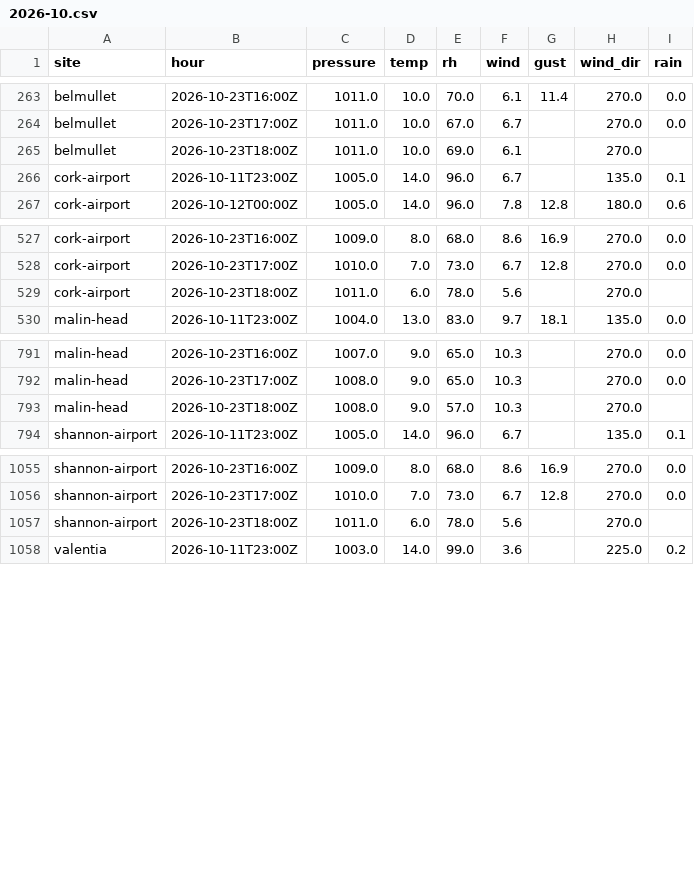
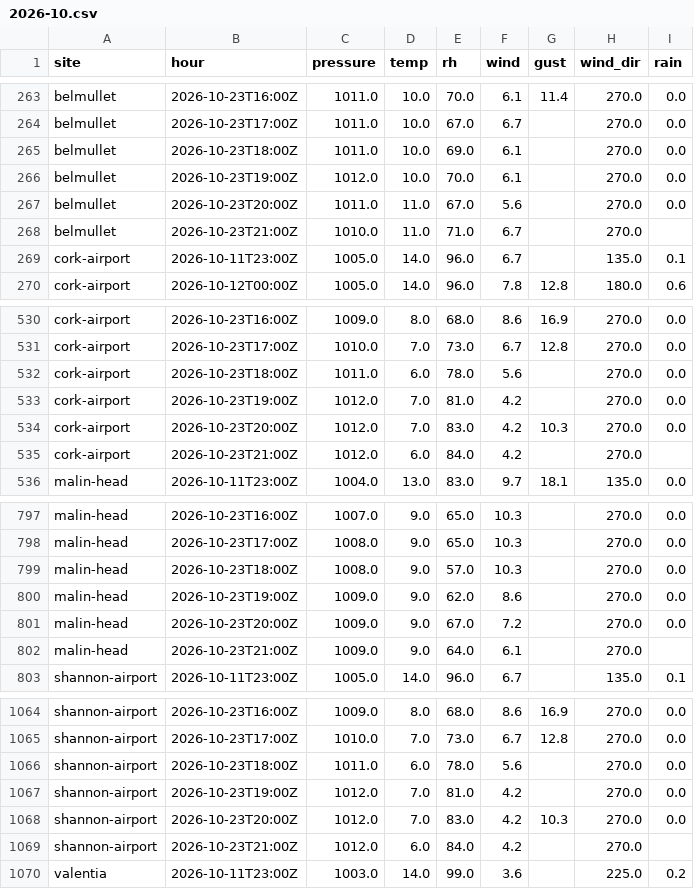
Before and after one commit to lgriffin/weatherlink_website, a CSV file: neighbours/met-eireann/2026-10.csv, drawn as a sheet; only a part is shown, gaps mark what is left out; the diff covers the shown part only.

```diff
--- a/neighbours/met-eireann/2026-10.csv
+++ b/neighbours/met-eireann/2026-10.csv
@@ -264,3 +264,6 @@ belmullet,2026-10-23T16:00Z,1011.0,10.0,70.0,6.1,11.4,270.0,0.0
 belmullet,2026-10-23T17:00Z,1011.0,10.0,67.0,6.7,,270.0,0.0
-belmullet,2026-10-23T18:00Z,1011.0,10.0,69.0,6.1,,270.0,
+belmullet,2026-10-23T18:00Z,1011.0,10.0,69.0,6.1,,270.0,0.0
+belmullet,2026-10-23T19:00Z,1012.0,10.0,70.0,6.1,,270.0,0.0
+belmullet,2026-10-23T20:00Z,1011.0,11.0,67.0,5.6,,270.0,0.0
+belmullet,2026-10-23T21:00Z,1010.0,11.0,71.0,6.7,,270.0,
 cork-airport,2026-10-11T23:00Z,1005.0,14.0,96.0,6.7,,135.0,0.1
@@ -528,3 +531,6 @@ cork-airport,2026-10-23T16:00Z,1009.0,8.0,68.0,8.6,16.9,270.0,0.0
 cork-airport,2026-10-23T17:00Z,1010.0,7.0,73.0,6.7,12.8,270.0,0.0
-cork-airport,2026-10-23T18:00Z,1011.0,6.0,78.0,5.6,,270.0,
+cork-airport,2026-10-23T18:00Z,1011.0,6.0,78.0,5.6,,270.0,0.0
+cork-airport,2026-10-23T19:00Z,1012.0,7.0,81.0,4.2,,270.0,0.0
+cork-airport,2026-10-23T20:00Z,1012.0,7.0,83.0,4.2,10.3,270.0,0.0
+cork-airport,2026-10-23T21:00Z,1012.0,6.0,84.0,4.2,,270.0,
 malin-head,2026-10-11T23:00Z,1004.0,13.0,83.0,9.7,18.1,135.0,0.0
@@ -792,3 +798,6 @@ malin-head,2026-10-23T16:00Z,1007.0,9.0,65.0,10.3,,270.0,0.0
 malin-head,2026-10-23T17:00Z,1008.0,9.0,65.0,10.3,,270.0,0.0
-malin-head,2026-10-23T18:00Z,1008.0,9.0,57.0,10.3,,270.0,
+malin-head,2026-10-23T18:00Z,1008.0,9.0,57.0,10.3,,270.0,0.0
+malin-head,2026-10-23T19:00Z,1009.0,9.0,62.0,8.6,,270.0,0.0
+malin-head,2026-10-23T20:00Z,1009.0,9.0,67.0,7.2,,270.0,0.0
+malin-head,2026-10-23T21:00Z,1009.0,9.0,64.0,6.1,,270.0,
 shannon-airport,2026-10-11T23:00Z,1005.0,14.0,96.0,6.7,,135.0,0.1
@@ -1056,3 +1065,6 @@ shannon-airport,2026-10-23T16:00Z,1009.0,8.0,68.0,8.6,16.9,270.0,0.0
 shannon-airport,2026-10-23T17:00Z,1010.0,7.0,73.0,6.7,12.8,270.0,0.0
-shannon-airport,2026-10-23T18:00Z,1011.0,6.0,78.0,5.6,,270.0,
+shannon-airport,2026-10-23T18:00Z,1011.0,6.0,78.0,5.6,,270.0,0.0
+shannon-airport,2026-10-23T19:00Z,1012.0,7.0,81.0,4.2,,270.0,0.0
+shannon-airport,2026-10-23T20:00Z,1012.0,7.0,83.0,4.2,10.3,270.0,0.0
+shannon-airport,2026-10-23T21:00Z,1012.0,6.0,84.0,4.2,,270.0,
 valentia,2026-10-11T23:00Z,1003.0,14.0,99.0,3.6,,225.0,0.2
```
Also changed, not shown: 3 added rows and 1 edited cell elsewhere in this file, neighbours/iwbn/2026-10.csv, 1 other file.
